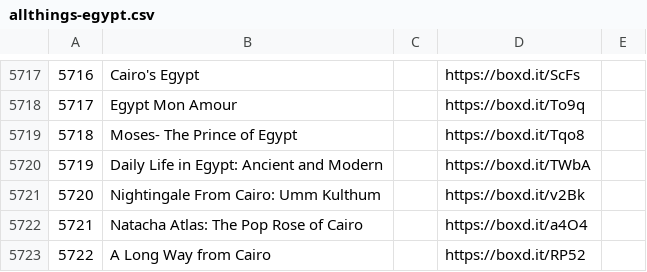
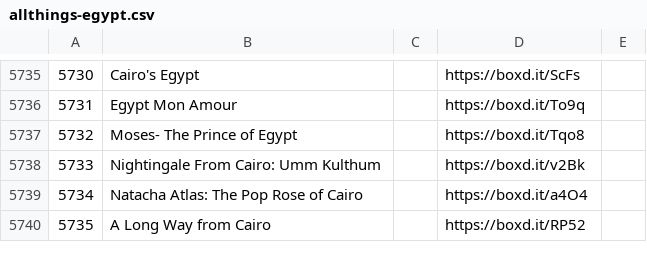
Before and after one commit to Prog-Jacob/allthings-egypt-cinema, a CSV file: data/allthings-egypt.csv, drawn as a sheet; only a part is shown, gaps mark what is left out; removed rows and columns are numbered as before the commit, all else as after; the diff covers the shown part only; the diff names each change by its address in the sheet, - before the commit and + after, or states it on an @@ line.

```diff
--- a/data/allthings-egypt.csv
+++ b/data/allthings-egypt.csv
@@ column A renumbered between rows 39 and 5740 @@
-row 5720: 5719 | Daily Life in Egypt: Ancient and Modern |  | https://boxd.it/TWbA
```
Also changed, not shown: 22 added rows and 1 edited cell elsewhere in this file, 2 other files.
